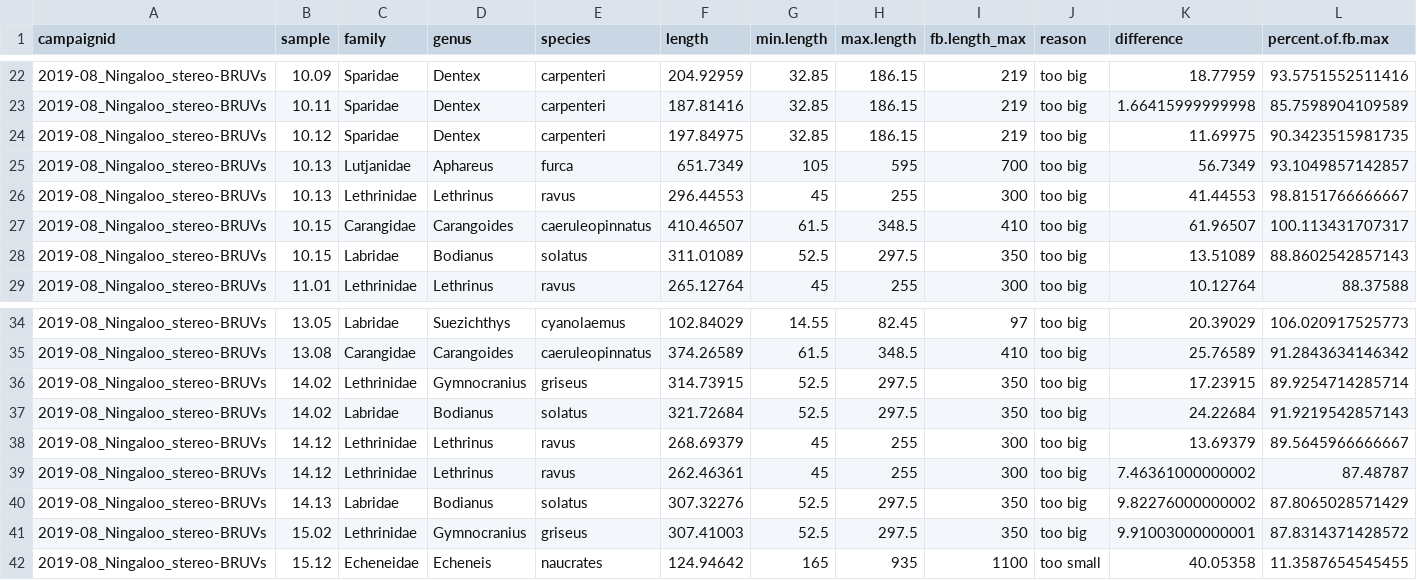
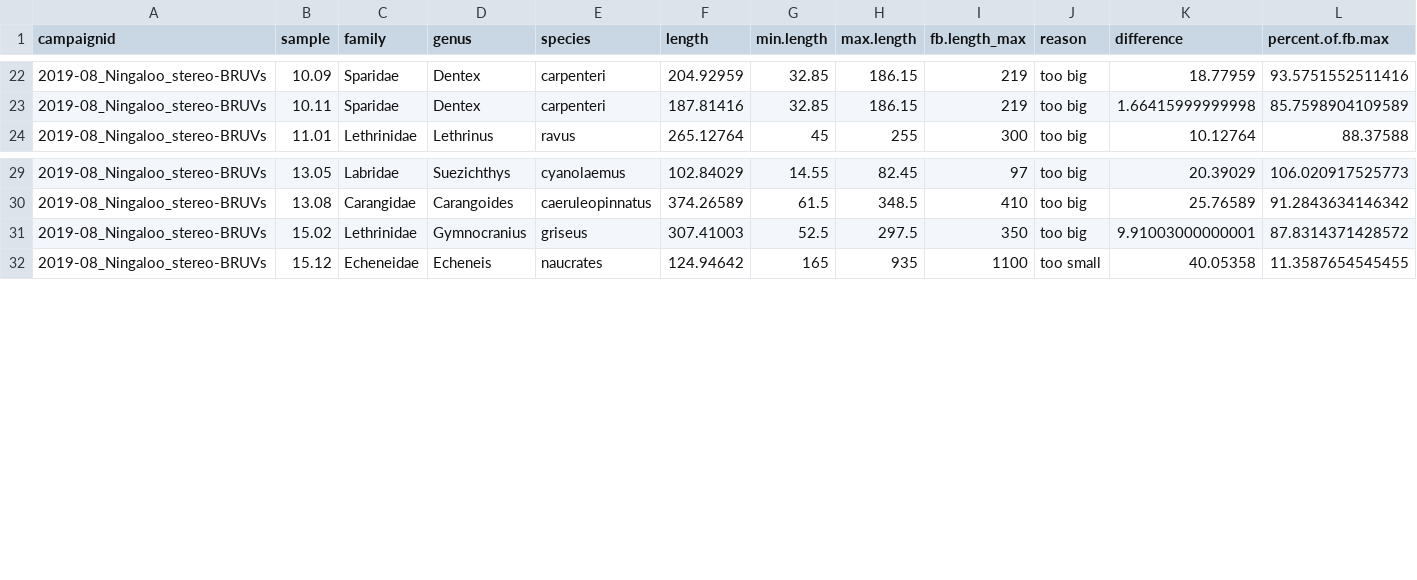
Before and after one commit to UWA-Marine-Ecology-Group-projects/parks-omp-ningaloo, a CSV file: data/errors to check/Parks-Ningaloo-synthesis_check.wrong.length.taxa.vs.life.history.csv, drawn as a sheet; only a part is shown, gaps mark what is left out.

```diff
--- a/data/errors to check/Parks-Ningaloo-synthesis_check.wrong.length.taxa.vs.life.history.csv
+++ b/data/errors to check/Parks-Ningaloo-synthesis_check.wrong.length.taxa.vs.life.history.csv
@@ -23,7 +23,2 @@
 "2019-08_Ningaloo_stereo-BRUVs","10.11","Sparidae","Dentex","carpenteri",187.81416,32.85,186.15,219,"too big",1.66415999999998,85.7598904109589
-"2019-08_Ningaloo_stereo-BRUVs","10.12","Sparidae","Dentex","carpenteri",197.84975,32.85,186.15,219,"too big",11.69975,90.3423515981735
-"2019-08_Ningaloo_stereo-BRUVs","10.13","Lutjanidae","Aphareus","furca",651.7349,105,595,700,"too big",56.7349,93.1049857142857
-"2019-08_Ningaloo_stereo-BRUVs","10.13","Lethrinidae","Lethrinus","ravus",296.44553,45,255,300,"too big",41.44553,98.8151766666667
-"2019-08_Ningaloo_stereo-BRUVs","10.15","Carangidae","Carangoides","caeruleopinnatus",410.46507,61.5,348.5,410,"too big",61.96507,100.113431707317
-"2019-08_Ningaloo_stereo-BRUVs","10.15","Labridae","Bodianus","solatus",311.01089,52.5,297.5,350,"too big",13.51089,88.8602542857143
 "2019-08_Ningaloo_stereo-BRUVs","11.01","Lethrinidae","Lethrinus","ravus",265.12764,45,255,300,"too big",10.12764,88.37588
@@ -35,7 +30,2 @@
 "2019-08_Ningaloo_stereo-BRUVs","13.08","Carangidae","Carangoides","caeruleopinnatus",374.26589,61.5,348.5,410,"too big",25.76589,91.2843634146342
-"2019-08_Ningaloo_stereo-BRUVs","14.02","Lethrinidae","Gymnocranius","griseus",314.73915,52.5,297.5,350,"too big",17.23915,89.9254714285714
-"2019-08_Ningaloo_stereo-BRUVs","14.02","Labridae","Bodianus","solatus",321.72684,52.5,297.5,350,"too big",24.22684,91.9219542857143
-"2019-08_Ningaloo_stereo-BRUVs","14.12","Lethrinidae","Lethrinus","ravus",268.69379,45,255,300,"too big",13.69379,89.5645966666667
-"2019-08_Ningaloo_stereo-BRUVs","14.12","Lethrinidae","Lethrinus","ravus",262.46361,45,255,300,"too big",7.46361000000002,87.48787
-"2019-08_Ningaloo_stereo-BRUVs","14.13","Labridae","Bodianus","solatus",307.32276,52.5,297.5,350,"too big",9.82276000000002,87.8065028571429
 "2019-08_Ningaloo_stereo-BRUVs","15.02","Lethrinidae","Gymnocranius","griseus",307.41003,52.5,297.5,350,"too big",9.91003000000001,87.8314371428572
```
Also changed, not shown: data/errors to check/Parks-Ningaloo-synthesis.length.species.not.previously.observed.csv, data/errors to check/Parks-Ningaloo-synthesis.maxn.species.not.previously.observed.csv, 21 other files.
